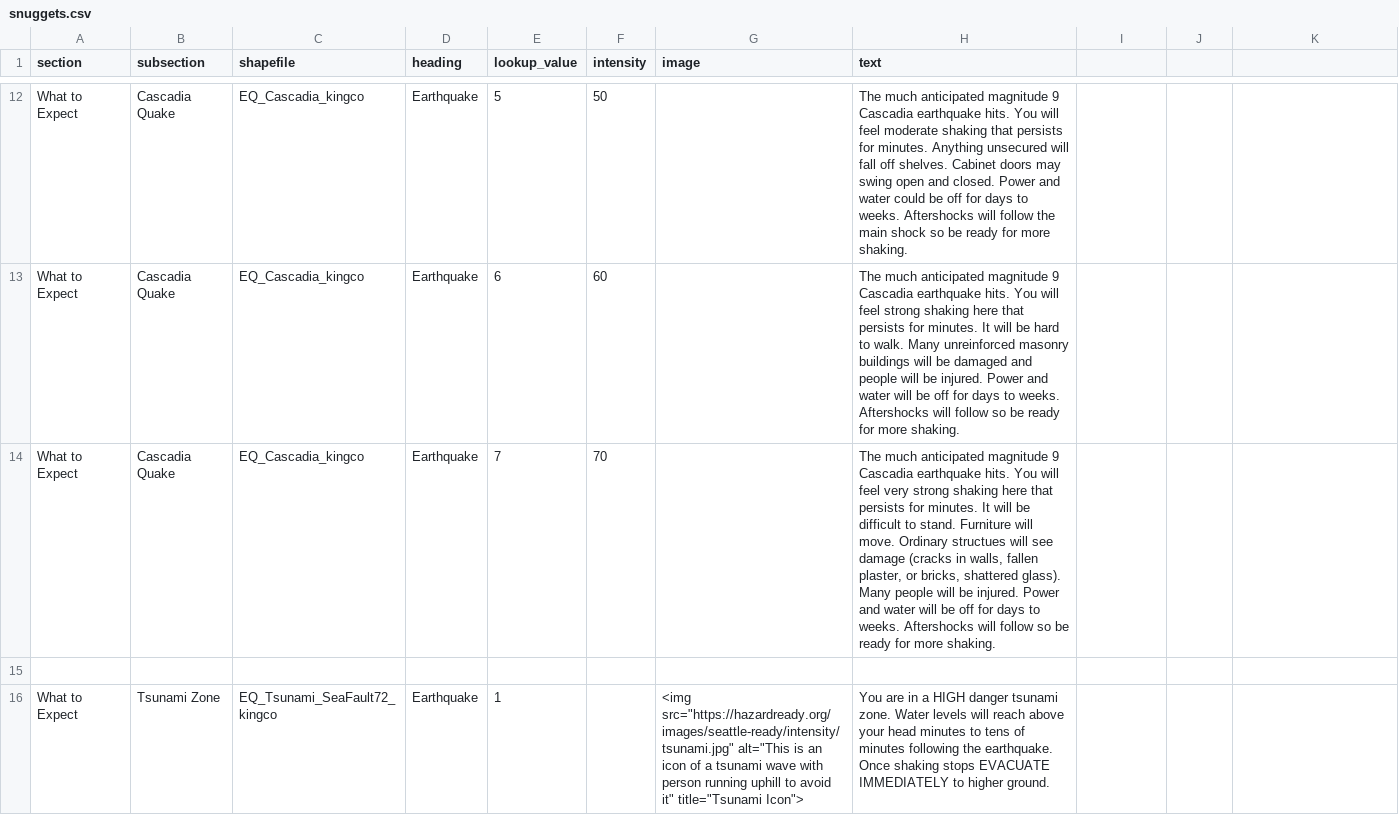
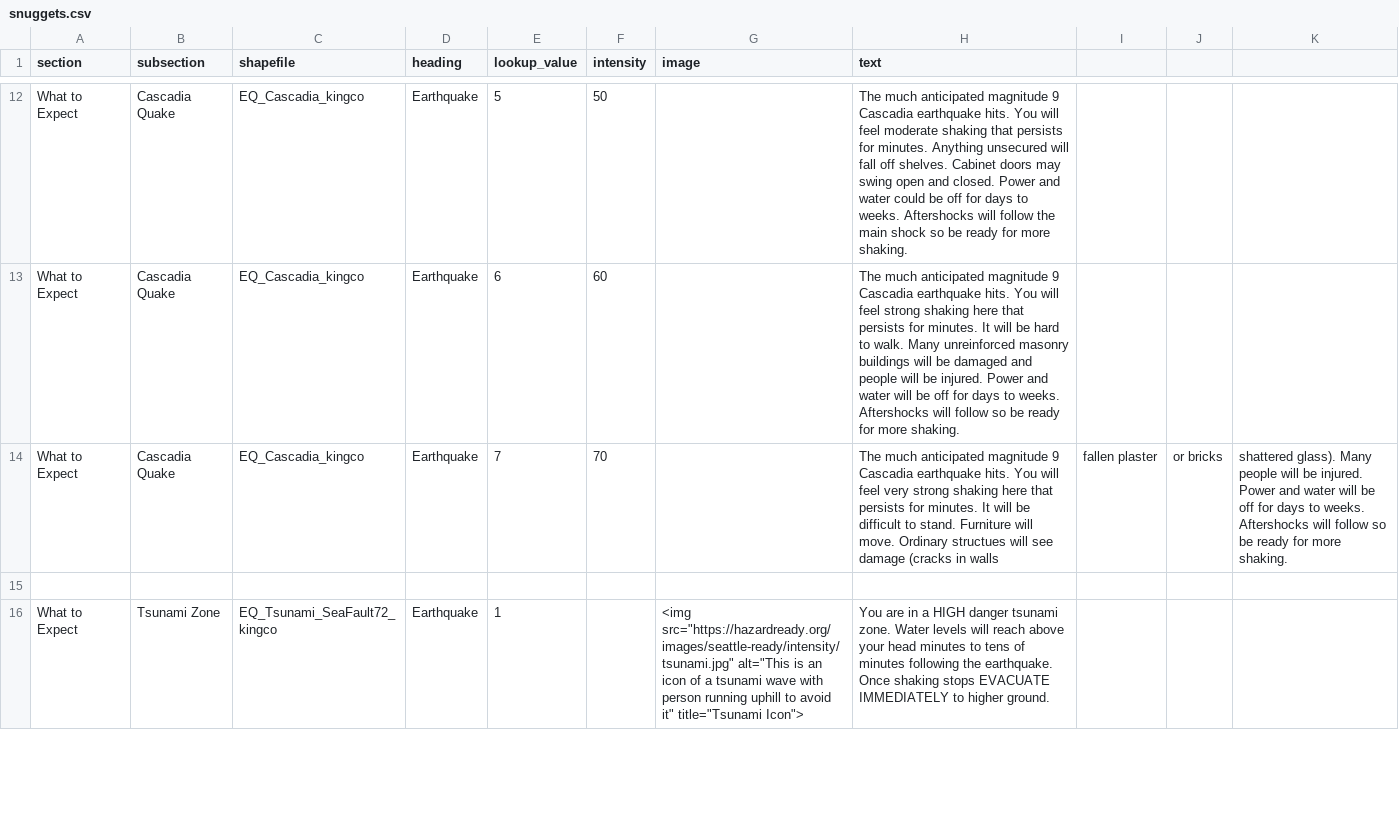
Before and after one commit to missoula-ready/seattle-ready, a CSV file: disasterinfosite/data/snuggets.csv, drawn as a sheet; only a part is shown, gaps mark what is left out; the diff covers the shown part only.

```diff
--- a/disasterinfosite/data/snuggets.csv
+++ b/disasterinfosite/data/snuggets.csv
@@ -13,3 +13,3 @@ What to Expect,Cascadia Quake,EQ_Cascadia_kingco,Earthquake,5,50,,The much antic
 What to Expect,Cascadia Quake,EQ_Cascadia_kingco,Earthquake,6,60,,The much anticipated magnitude 9 Cascadia earthquake hits. You will feel strong shaking here that persists for minutes. It will be hard to walk. Many unreinforced masonry buildings will be damaged and people will be injured. Power and water will be off for days to weeks. Aftershocks will follow so be ready for more shaking.
-What to Expect,Cascadia Quake,EQ_Cascadia_kingco,Earthquake,7,70,,"The much anticipated magnitude 9 Cascadia earthquake hits. You will feel very strong shaking here that persists for minutes. It will be difficult to stand. Furniture will move. Ordinary structues will see damage (cracks in walls, fallen plaster, or bricks, shattered glass). Many people will be injured. Power and water will be off for days to weeks. Aftershocks will follow so be ready for more shaking."
+What to Expect,Cascadia Quake,EQ_Cascadia_kingco,Earthquake,7,70,,The much anticipated magnitude 9 Cascadia earthquake hits. You will feel very strong shaking here that persists for minutes. It will be difficult to stand. Furniture will move. Ordinary structues will see damage (cracks in walls, fallen plaster, or bricks, shattered glass). Many people will be injured. Power and water will be off for days to weeks. Aftershocks will follow so be ready for more shaking.
 ,,,,,,,
```
Also changed, not shown: 18 edited cells elsewhere in this file.
